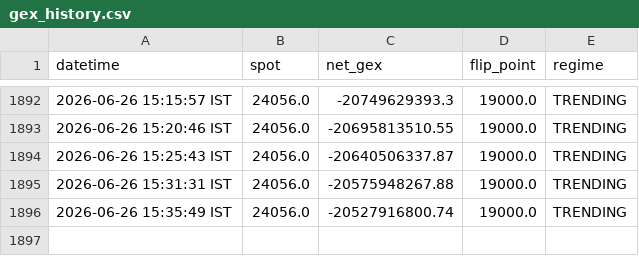
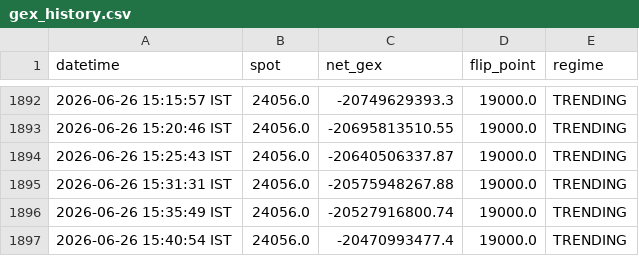
Before and after one commit to ashishKAgg/nse-derivative-oi, a CSV file: gexData/gex_history.csv, drawn as a sheet; only a part is shown, gaps mark what is left out; the diff names each change by its address in the sheet, - before the commit and + after, or states it on an @@ line.

```diff
--- a/gexData/gex_history.csv
+++ b/gexData/gex_history.csv
+row 1897: 2026-06-26 15:40:54 IST | 24056.0 | -20470993477.4 | 19000.0 | TRENDING
```
Also changed, not shown: ivData/iv_history.csv, 2 other files.
